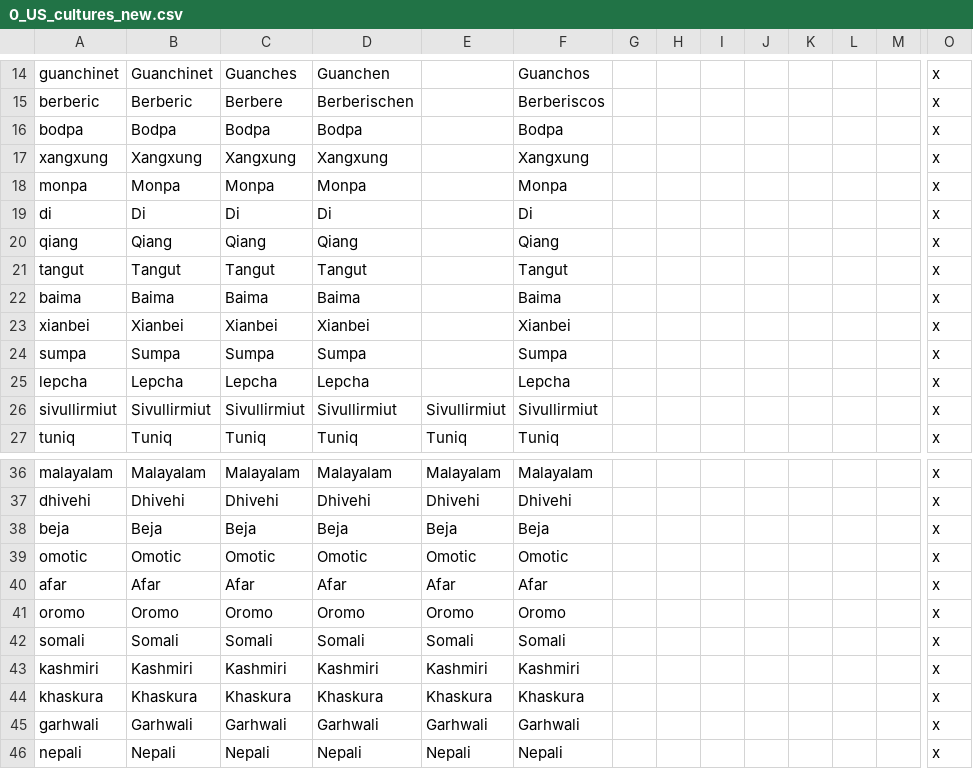
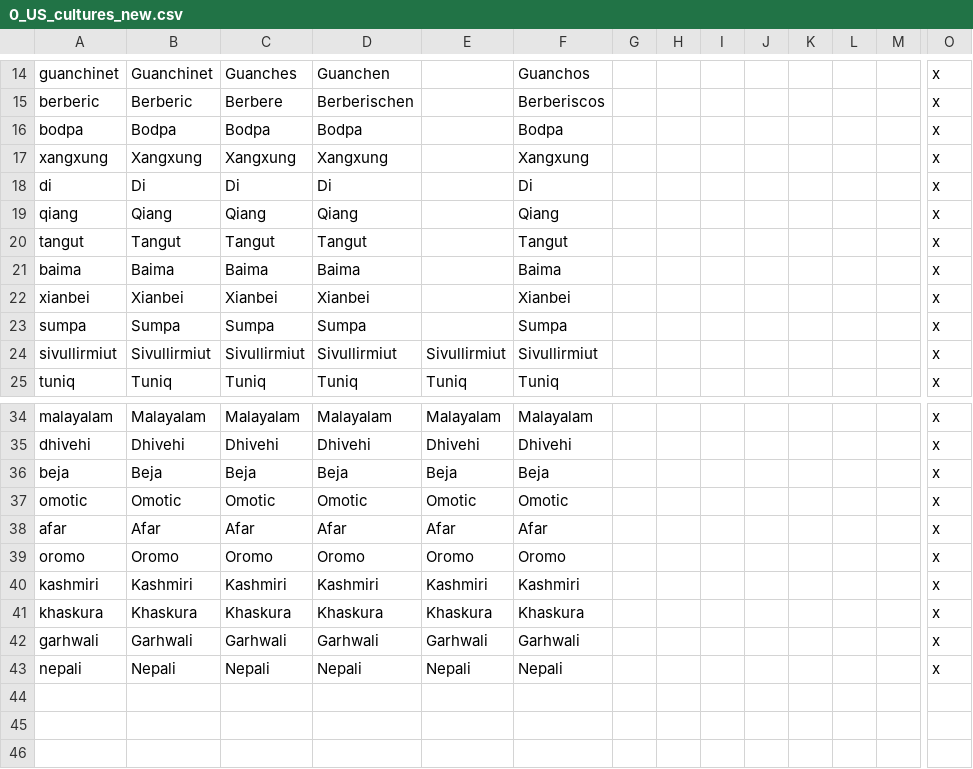
Before and after one commit to JFDCamara/Umbra-Spherae, a CSV file: Umbra Spherae/localisation/0_US_cultures_new.csv, drawn as a sheet; only a part is shown, gaps mark what is left out; rows hold the shown columns only; the diff names each change by its address in the sheet, - before the commit and + after, or states it on an @@ line.

```diff
--- a/Umbra Spherae/localisation/0_US_cultures_new.csv
+++ b/Umbra Spherae/localisation/0_US_cultures_new.csv
-row 18: monpa | Monpa | Monpa | Monpa |  | Monpa |  |  |  |  |  |  |  | x
-row 25: lepcha | Lepcha | Lepcha | Lepcha |  | Lepcha |  |  |  |  |  |  |  | x
-row 42: somali | Somali | Somali | Somali | Somali | Somali |  |  |  |  |  |  |  | x
```
Also changed, not shown: Umbra Spherae/localisation/0_US_korea.csv, 2 other files.
